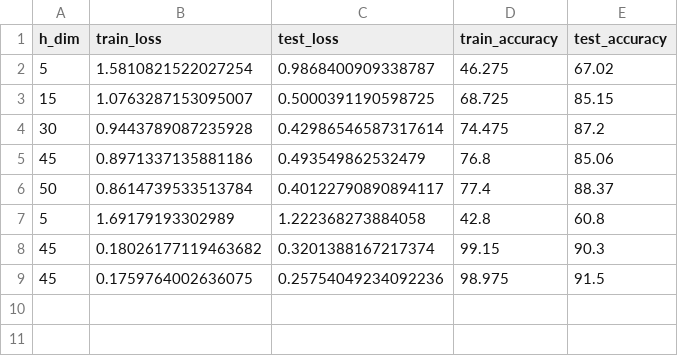
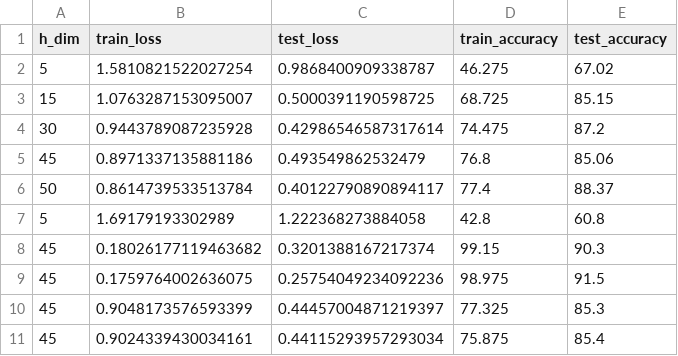
Before and after one commit to NeVerTools/pyNeVer, a CSV file: examples/pruning_experiments/results/accuracies_no_batch_sparse.csv, drawn as a sheet.

```diff
--- a/examples/pruning_experiments/results/accuracies_no_batch_sparse.csv
+++ b/examples/pruning_experiments/results/accuracies_no_batch_sparse.csv
@@ -9 +9,3 @@ h_dim,train_loss,test_loss,train_accuracy,test_accuracy
 45,0.1759764002636075,0.25754049234092236,98.975,91.5
+45,0.9048173576593399,0.44457004871219397,77.325,85.3
+45,0.9024339430034161,0.44115293957293034,75.875,85.4
```
Also changed, not shown: examples/pruning_experiments/results/accuracies_neuron_pruning.csv, examples/pruning_experiments/results/accuracies_weight_pruning.csv, 12 other files.
